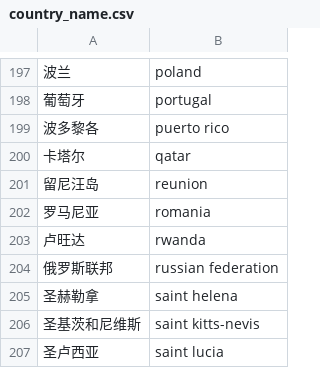
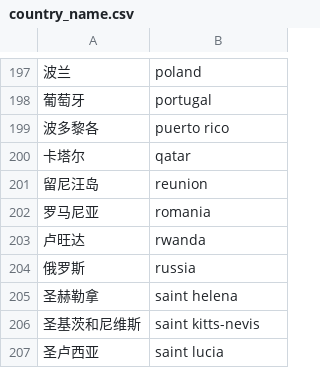
Before and after one commit to jakobzhao/virus, a CSV file: assets/country_name.csv, drawn as a sheet; only a part is shown, gaps mark what is left out.

Commit message:
fix russia problem

```diff
--- a/assets/country_name.csv
+++ b/assets/country_name.csv
@@ -203,3 +203,3 @@
 卢旺达,rwanda
-俄罗斯联邦,russian federation
+俄罗斯,russia
 圣赫勒拿,saint helena 
```
Also changed, not shown: assets/virus.csv, 4 other files.
